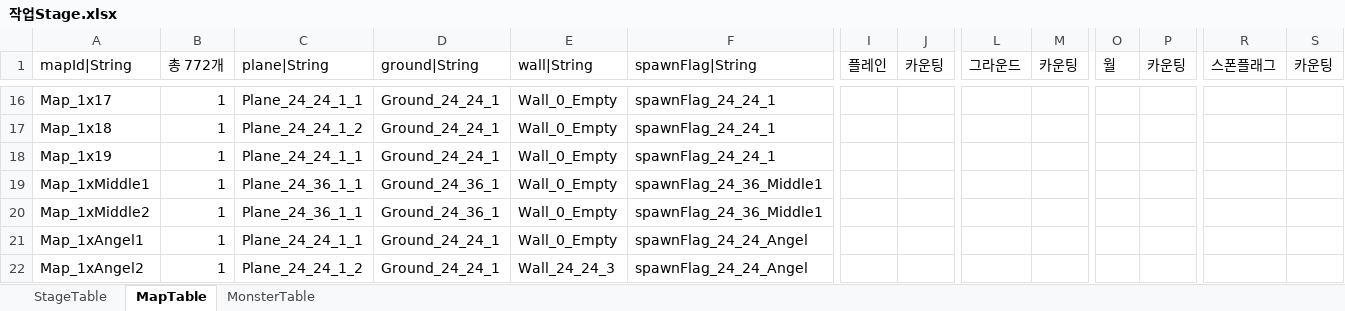
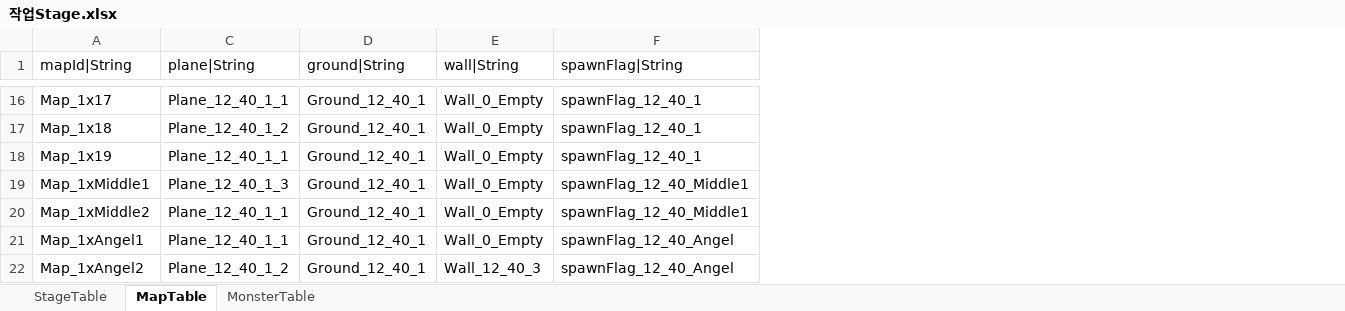
Before and after one commit to hayannal/ProjectNoname, an Excel workbook: Excel/작업Stage.xlsx, sheet MapTable, drawn as a sheet; only a part is shown, gaps mark what is left out; values as stored, in another font and other column widths than the file's, no borders; the diff covers the shown part only; the diff names each change by its address in the sheet, - before the commit and + after, or states it on an @@ line.

```diff
--- a/Excel/작업Stage.xlsx (sheet MapTable)
+++ b/Excel/작업Stage.xlsx (sheet MapTable)
@@ column B (총 772개) hidden, rows 16-22: all 1 @@
@@ column I (플레인) hidden, empty @@
@@ column J (카운팅) hidden, empty @@
@@ column L (그라운드) hidden, empty @@
@@ column M (카운팅) hidden, empty @@
@@ column O (월) hidden, empty @@
@@ column P (카운팅) hidden, empty @@
@@ column R (스폰플래그) hidden, empty @@
@@ column S (카운팅) hidden, empty @@
-C16 (plane|String): Plane_24_24_1_1
+C16 (plane|String): Plane_12_40_1_1
-D16:D18 (ground|String): Ground_24_24_1
+D16:D18 (ground|String): Ground_12_40_1
-F16:F18 (spawnFlag|String): spawnFlag_24_24_1
+F16:F18 (spawnFlag|String): spawnFlag_12_40_1
-C17 (plane|String): Plane_24_24_1_2
+C17 (plane|String): Plane_12_40_1_2
-C18 (plane|String): Plane_24_24_1_1
+C18 (plane|String): Plane_12_40_1_1
-C19 (plane|String): Plane_24_36_1_1
+C19 (plane|String): Plane_12_40_1_3
-D19:D20 (ground|String): Ground_24_36_1
+D19:D20 (ground|String): Ground_12_40_1
-F19:F20 (spawnFlag|String): spawnFlag_24_36_Middle1
+F19:F20 (spawnFlag|String): spawnFlag_12_40_Middle1
-C20 (plane|String): Plane_24_36_1_1
+C20 (plane|String): Plane_12_40_1_1
-C21 (plane|String): Plane_24_24_1_1
+C21 (plane|String): Plane_12_40_1_1
-D21:D22 (ground|String): Ground_24_24_1
+D21:D22 (ground|String): Ground_12_40_1
-F21:F22 (spawnFlag|String): spawnFlag_24_24_Angel
+F21:F22 (spawnFlag|String): spawnFlag_12_40_Angel
-C22 (plane|String): Plane_24_24_1_2
+C22 (plane|String): Plane_12_40_1_2
-E22 (wall|String): Wall_24_24_3
+E22 (wall|String): Wall_12_40_3
```
Also changed, not shown: 46 edited cells elsewhere in this sheet, hidden cells, Excel/Stage.xlsx, 27 other files.
